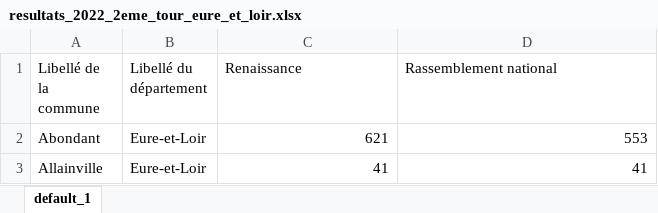
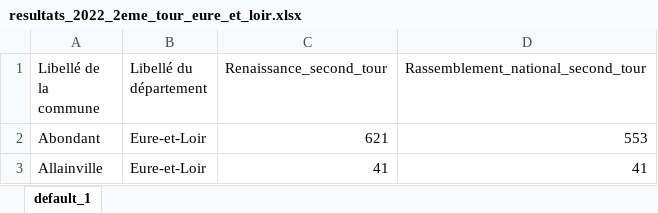
Before and after one commit to J-IFT/PS-2024-MSPR-Data, an Excel workbook: Resultats_des_elections_presidentielles/Fichiers_traites/resultats_2022_2eme_tour_eure_et_loir.xlsx, sheet default_1, drawn as a sheet; only a part is shown; values as stored, in another font and other column widths than the file's, no borders; the diff names each change by its address in the sheet, - before the commit and + after, or states it on an @@ line.

```diff
--- a/Resultats_des_elections_presidentielles/Fichiers_traites/resultats_2022_2eme_tour_eure_et_loir.xlsx (sheet default_1)
+++ b/Resultats_des_elections_presidentielles/Fichiers_traites/resultats_2022_2eme_tour_eure_et_loir.xlsx (sheet default_1)
-C1: Renaissance
+C1: Renaissance_second_tour
-D1: Rassemblement national
+D1: Rassemblement_national_second_tour
```
Also changed, not shown: modele/data/confiance_des_menages.xlsx, modele/data/resultats_electoraux.xlsx, 8 other files.
